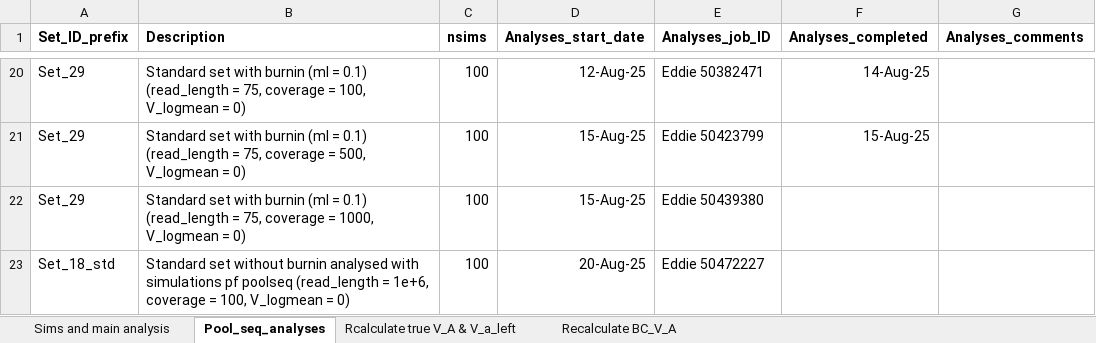
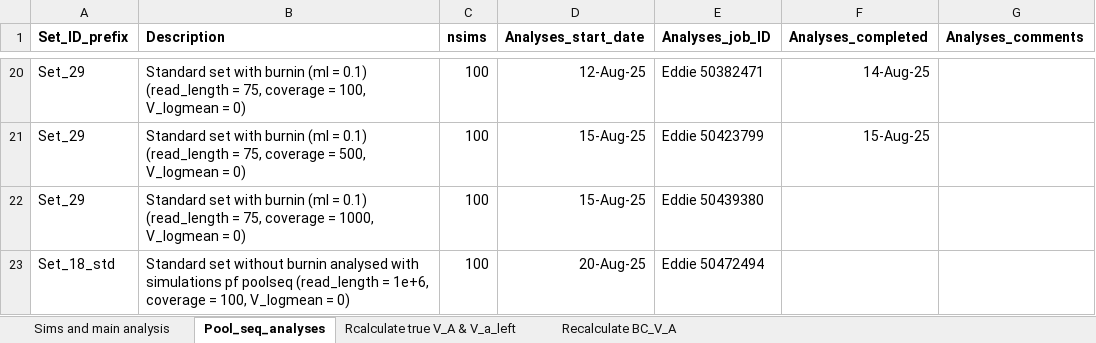
Before and after one commit to manas-ga/Va_simulations, an Excel workbook: 3_logs/Vw_sim_logs.xlsx, sheet Pool_seq_analyses, drawn as a sheet; only a part is shown, gaps mark what is left out; values as stored, in another font and other column widths than the file's, no borders; the diff names each change by its address in the sheet, - before the commit and + after, or states it on an @@ line.

Commit message:
Adding coverage to analysis
Modified extratc_slim_data() and analyse_sim() to accommodate coverage1 and coverage2

```diff
--- a/3_logs/Vw_sim_logs.xlsx (sheet Pool_seq_analyses)
+++ b/3_logs/Vw_sim_logs.xlsx (sheet Pool_seq_analyses)
-E23 (Analyses_job_ID): Eddie 50472227
+E23 (Analyses_job_ID): Eddie 50472494
```
Also changed, not shown: 4 other files.
